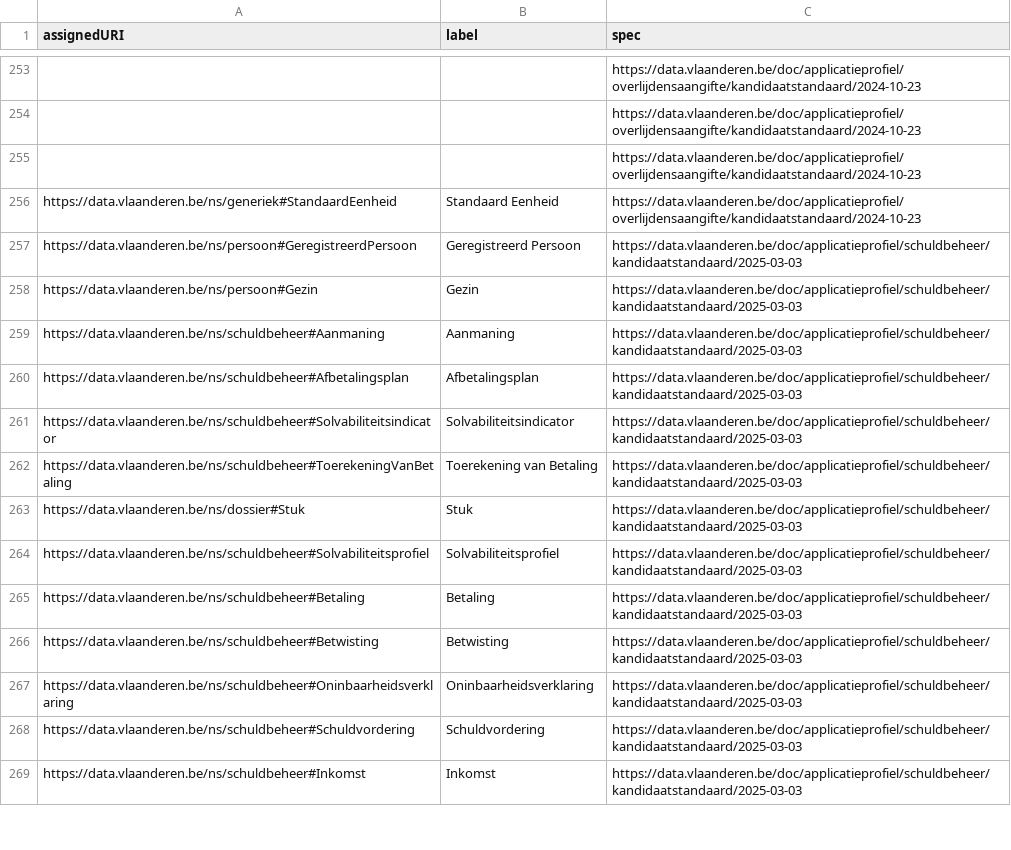
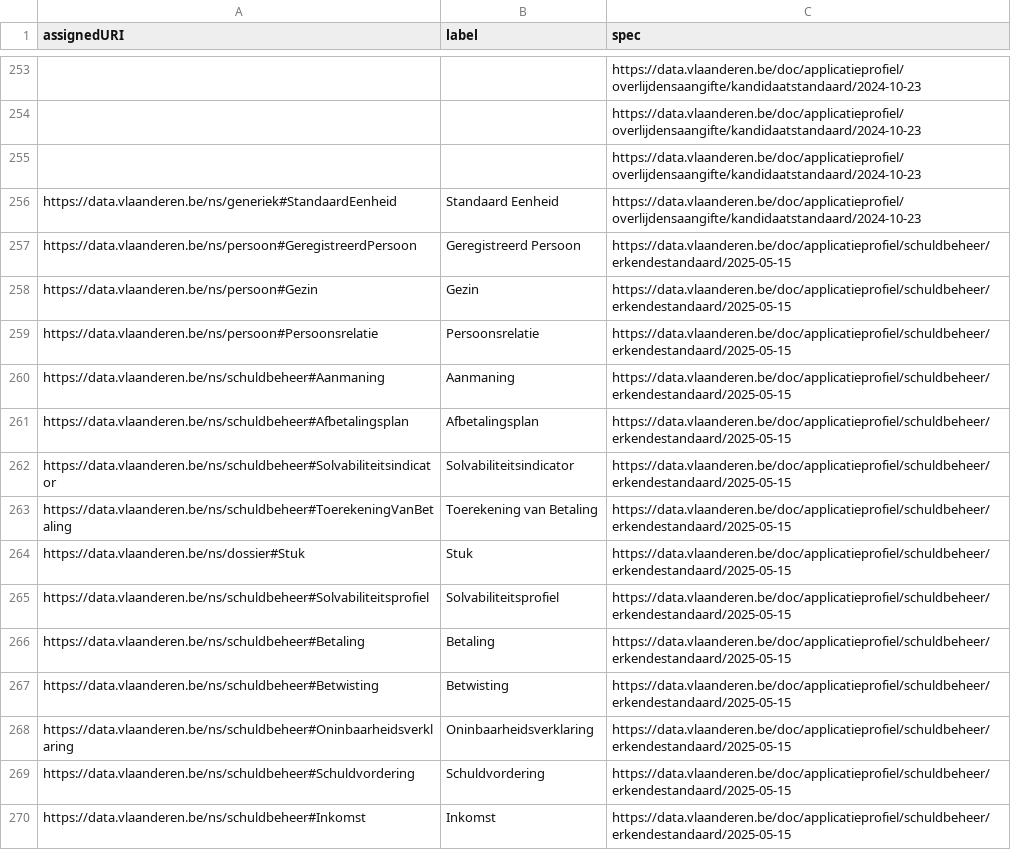
Before and after one commit to Informatievlaanderen/data.vlaanderen.be-statistics, a CSV file: root.classes.ap.csv, drawn as a sheet; only a part is shown, gaps mark what is left out; the diff covers the shown part only.

```diff
--- a/root.classes.ap.csv
+++ b/root.classes.ap.csv
@@ -256,14 +256,15 @@
 "https://data.vlaanderen.be/ns/generiek#StandaardEenheid","Standaard Eenheid","https://data.vlaanderen.be/doc/applicatieprofiel/overlijdensaangifte/kandidaatstandaard/2024-10-23"
-"https://data.vlaanderen.be/ns/persoon#GeregistreerdPersoon","Geregistreerd Persoon","https://data.vlaanderen.be/doc/applicatieprofiel/schuldbeheer/kandidaatstandaard/2025-03-03"
-"https://data.vlaanderen.be/ns/persoon#Gezin","Gezin","https://data.vlaanderen.be/doc/applicatieprofiel/schuldbeheer/kandidaatstandaard/2025-03-03"
-"https://data.vlaanderen.be/ns/schuldbeheer#Aanmaning","Aanmaning","https://data.vlaanderen.be/doc/applicatieprofiel/schuldbeheer/kandidaatstandaard/2025-03-03"
-"https://data.vlaanderen.be/ns/schuldbeheer#Afbetalingsplan","Afbetalingsplan","https://data.vlaanderen.be/doc/applicatieprofiel/schuldbeheer/kandidaatstandaard/2025-03-03"
-"https://data.vlaanderen.be/ns/schuldbeheer#Solvabiliteitsindicator","Solvabiliteitsindicator","https://data.vlaanderen.be/doc/applicatieprofiel/schuldbeheer/kandidaatstandaard/2025-03-03"
-"https://data.vlaanderen.be/ns/schuldbeheer#ToerekeningVanBetaling","Toerekening van Betaling","https://data.vlaanderen.be/doc/applicatieprofiel/schuldbeheer/kandidaatstandaard/2025-03-03"
-"https://data.vlaanderen.be/ns/dossier#Stuk","Stuk","https://data.vlaanderen.be/doc/applicatieprofiel/schuldbeheer/kandidaatstandaard/2025-03-03"
-"https://data.vlaanderen.be/ns/schuldbeheer#Solvabiliteitsprofiel","Solvabiliteitsprofiel","https://data.vlaanderen.be/doc/applicatieprofiel/schuldbeheer/kandidaatstandaard/2025-03-03"
-"https://data.vlaanderen.be/ns/schuldbeheer#Betaling","Betaling","https://data.vlaanderen.be/doc/applicatieprofiel/schuldbeheer/kandidaatstandaard/2025-03-03"
-"https://data.vlaanderen.be/ns/schuldbeheer#Betwisting","Betwisting","https://data.vlaanderen.be/doc/applicatieprofiel/schuldbeheer/kandidaatstandaard/2025-03-03"
-"https://data.vlaanderen.be/ns/schuldbeheer#Oninbaarheidsverklaring","Oninbaarheidsverklaring","https://data.vlaanderen.be/doc/applicatieprofiel/schuldbeheer/kandidaatstandaard/2025-03-03"
-"https://data.vlaanderen.be/ns/schuldbeheer#Schuldvordering","Schuldvordering","https://data.vlaanderen.be/doc/applicatieprofiel/schuldbeheer/kandidaatstandaard/2025-03-03"
-"https://data.vlaanderen.be/ns/schuldbeheer#Inkomst","Inkomst","https://data.vlaanderen.be/doc/applicatieprofiel/schuldbeheer/kandidaatstandaard/2025-03-03"
+"https://data.vlaanderen.be/ns/persoon#GeregistreerdPersoon","Geregistreerd Persoon","https://data.vlaanderen.be/doc/applicatieprofiel/schuldbeheer/erkendestandaard/2025-05-15"
+"https://data.vlaanderen.be/ns/persoon#Gezin","Gezin","https://data.vlaanderen.be/doc/applicatieprofiel/schuldbeheer/erkendestandaard/2025-05-15"
+"https://data.vlaanderen.be/ns/persoon#Persoonsrelatie","Persoonsrelatie","https://data.vlaanderen.be/doc/applicatieprofiel/schuldbeheer/erkendestandaard/2025-05-15"
+"https://data.vlaanderen.be/ns/schuldbeheer#Aanmaning","Aanmaning","https://data.vlaanderen.be/doc/applicatieprofiel/schuldbeheer/erkendestandaard/2025-05-15"
+"https://data.vlaanderen.be/ns/schuldbeheer#Afbetalingsplan","Afbetalingsplan","https://data.vlaanderen.be/doc/applicatieprofiel/schuldbeheer/erkendestandaard/2025-05-15"
+"https://data.vlaanderen.be/ns/schuldbeheer#Solvabiliteitsindicator","Solvabiliteitsindicator","https://data.vlaanderen.be/doc/applicatieprofiel/schuldbeheer/erkendestandaard/2025-05-15"
+"https://data.vlaanderen.be/ns/schuldbeheer#ToerekeningVanBetaling","Toerekening van Betaling","https://data.vlaanderen.be/doc/applicatieprofiel/schuldbeheer/erkendestandaard/2025-05-15"
+"https://data.vlaanderen.be/ns/dossier#Stuk","Stuk","https://data.vlaanderen.be/doc/applicatieprofiel/schuldbeheer/erkendestandaard/2025-05-15"
+"https://data.vlaanderen.be/ns/schuldbeheer#Solvabiliteitsprofiel","Solvabiliteitsprofiel","https://data.vlaanderen.be/doc/applicatieprofiel/schuldbeheer/erkendestandaard/2025-05-15"
+"https://data.vlaanderen.be/ns/schuldbeheer#Betaling","Betaling","https://data.vlaanderen.be/doc/applicatieprofiel/schuldbeheer/erkendestandaard/2025-05-15"
+"https://data.vlaanderen.be/ns/schuldbeheer#Betwisting","Betwisting","https://data.vlaanderen.be/doc/applicatieprofiel/schuldbeheer/erkendestandaard/2025-05-15"
+"https://data.vlaanderen.be/ns/schuldbeheer#Oninbaarheidsverklaring","Oninbaarheidsverklaring","https://data.vlaanderen.be/doc/applicatieprofiel/schuldbeheer/erkendestandaard/2025-05-15"
+"https://data.vlaanderen.be/ns/schuldbeheer#Schuldvordering","Schuldvordering","https://data.vlaanderen.be/doc/applicatieprofiel/schuldbeheer/erkendestandaard/2025-05-15"
+"https://data.vlaanderen.be/ns/schuldbeheer#Inkomst","Inkomst","https://data.vlaanderen.be/doc/applicatieprofiel/schuldbeheer/erkendestandaard/2025-05-15"
```
Also changed, not shown: 31 edited cells elsewhere in this file, root.classes.voc.csv, root.externalproperties.ap.csv, 33 other files.
